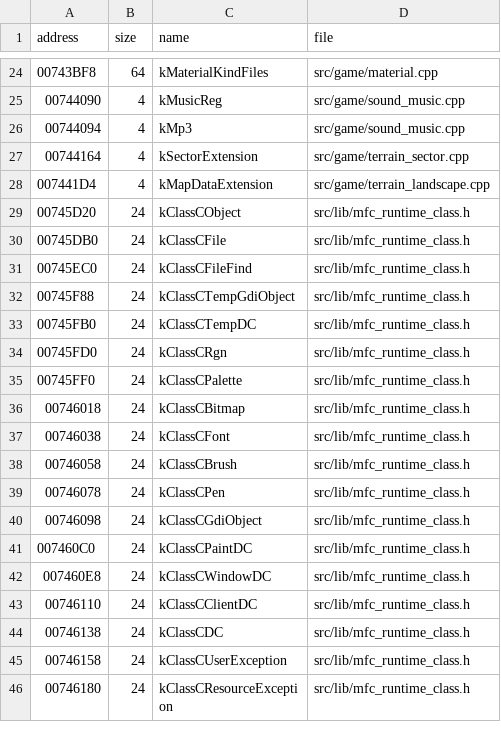
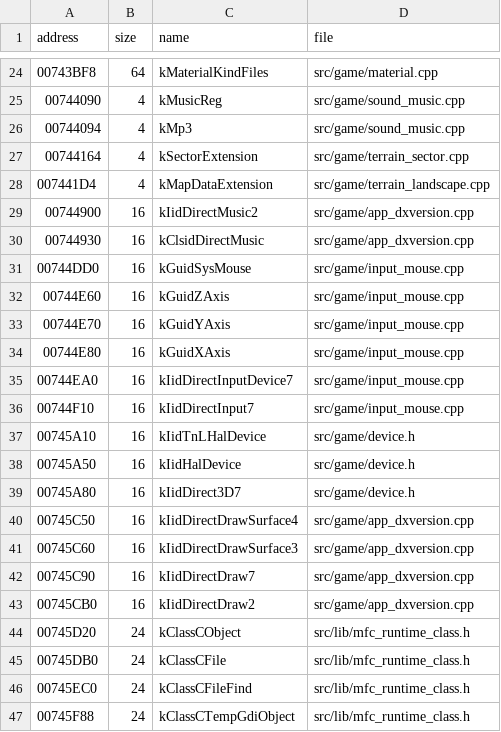
Before and after one commit to DoctorGester/ei-rebuild, a CSV file: config/named_data.csv, drawn as a sheet; only a part is shown, gaps mark what is left out; the shorter side is filled out with more unchanged rows; the diff names each change by its address in the sheet, - before the commit and + after, or states it on an @@ line.

```diff
--- a/config/named_data.csv
+++ b/config/named_data.csv
+row 29: 00744900 | 16 | kIidDirectMusic2 | src/game/app_dxversion.cpp
+row 30: 00744930 | 16 | kClsidDirectMusic | src/game/app_dxversion.cpp
+row 31: 00744DD0 | 16 | kGuidSysMouse | src/game/input_mouse.cpp
+row 32: 00744E60 | 16 | kGuidZAxis | src/game/input_mouse.cpp
+row 33: 00744E70 | 16 | kGuidYAxis | src/game/input_mouse.cpp
+row 34: 00744E80 | 16 | kGuidXAxis | src/game/input_mouse.cpp
+row 35: 00744EA0 | 16 | kIidDirectInputDevice7 | src/game/input_mouse.cpp
+row 36: 00744F10 | 16 | kIidDirectInput7 | src/game/input_mouse.cpp
+row 37: 00745A10 | 16 | kIidTnLHalDevice | src/game/device.h
+row 38: 00745A50 | 16 | kIidHalDevice | src/game/device.h
+row 39: 00745A80 | 16 | kIidDirect3D7 | src/game/device.h
+row 40: 00745C50 | 16 | kIidDirectDrawSurface4 | src/game/app_dxversion.cpp
+row 41: 00745C60 | 16 | kIidDirectDrawSurface3 | src/game/app_dxversion.cpp
+row 42: 00745C90 | 16 | kIidDirectDraw7 | src/game/app_dxversion.cpp
+row 43: 00745CB0 | 16 | kIidDirectDraw2 | src/game/app_dxversion.cpp
```
Also changed, not shown: config/cleanup_baseline.csv, 8 other files.
